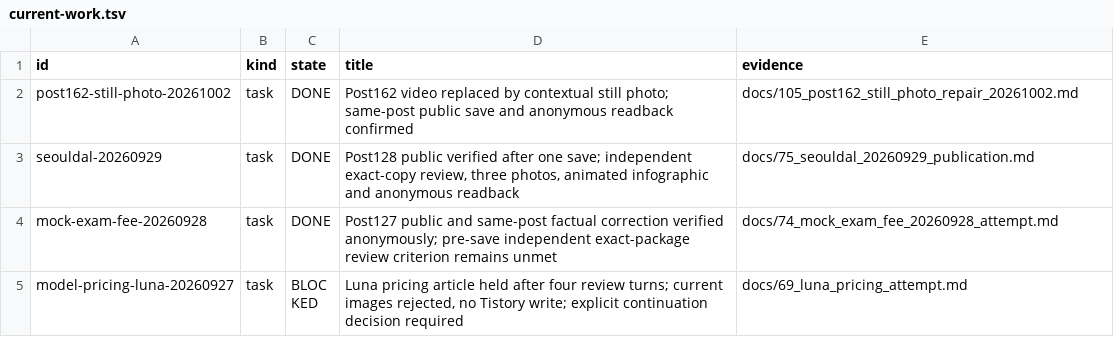
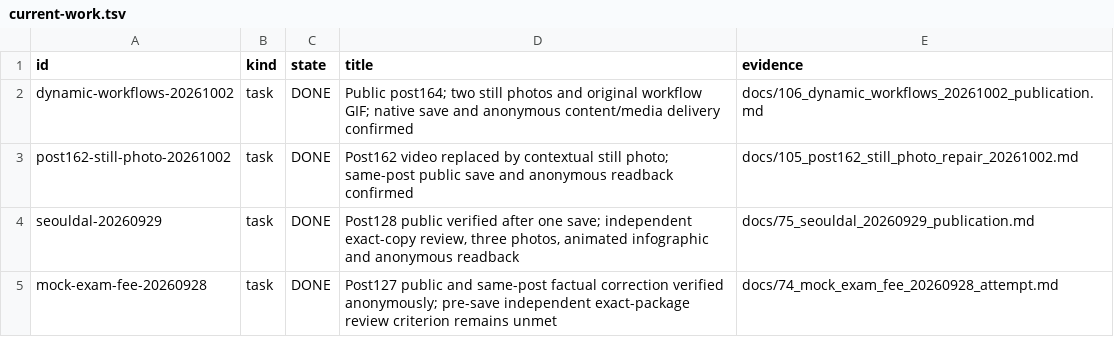
Before and after one commit to dokwanoh/TStory_Agent, a TSV file: contracts/current-work.tsv, drawn as a sheet; only a part is shown; the shorter side is filled out with more unchanged rows.

Commit message:
Record public Copilot dynamic workflows article

```diff
--- a/contracts/current-work.tsv
+++ b/contracts/current-work.tsv
@@ -1,2 +1,3 @@
 id	kind	state	title	evidence
+dynamic-workflows-20261002	task	DONE	Public post164; two still photos and original workflow GIF; native save and anonymous content/media delivery confirmed	docs/106_dynamic_workflows_20261002_publication.md
 post162-still-photo-20261002	task	DONE	Post162 video replaced by contextual still photo; same-post public save and anonymous readback confirmed	docs/105_post162_still_photo_repair_20261002.md
```
Also changed, not shown: 2 other files.
